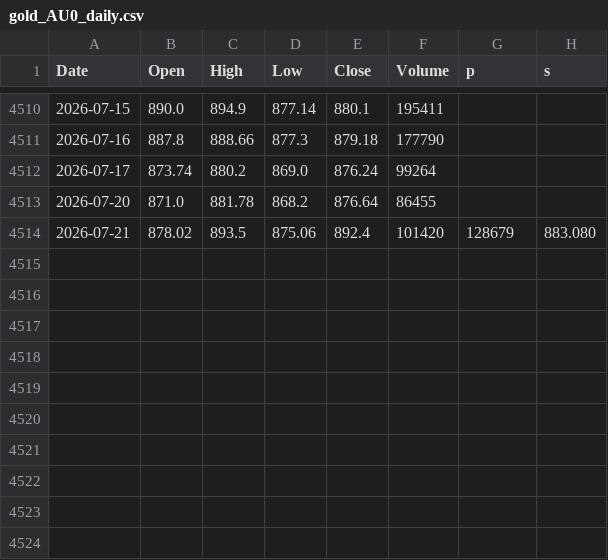
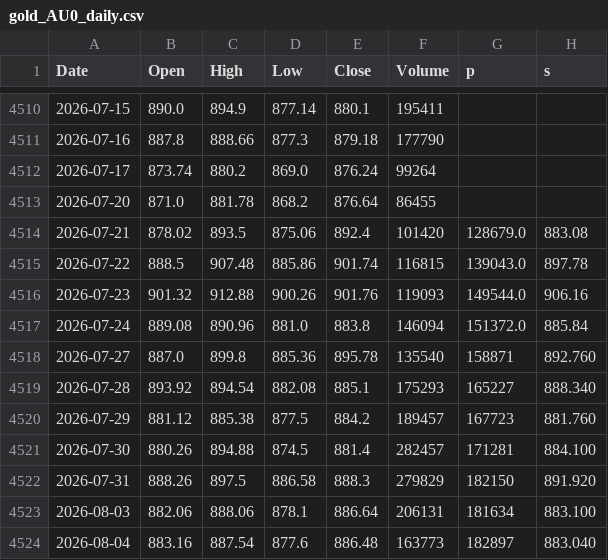
Before and after one commit to ANGIE-YQ/gold-tide-dashboard, a CSV file: gold_AU0_daily.csv, drawn as a sheet; only a part is shown, gaps mark what is left out.

Commit message:
v2: 精简+±En·v 双模型看板 — 三档模型训练/新决策框架/新手友好面板
新增:
- gold_tide_en_v.py: ±En·v=En+1 特征化模块(24维)
- train_multimodel.py: 三档模型训练(v1原始31维/v2简化18维/v3全量55维)
- build_dashboard_data.py: 看板数据生成
- requirements.txt: 依赖锁定
- 3个模型pkl文件

修改:
- 核心模块: TR修复/统计泄漏修复/WF边界修复/时序CV修复
- 新看板: 双模型详情/决策矩阵/价格走势/新手指南
- CI/CD: 三阶段流水线(特征→训练→看板)

删除:
- gold_tide_t3.py, gold_tide_ml.py: 已内联
- run_pipeline.py: 废弃

```diff
--- a/gold_AU0_daily.csv
+++ b/gold_AU0_daily.csv
@@ -4513,2 +4513,12 @@ Date,Open,High,Low,Close,Volume,p,s
 2026-07-20,871.0,881.78,868.2,876.64,86455,,
-2026-07-21,878.02,893.5,875.06,892.4,101420,128679,883.080
+2026-07-21,878.02,893.5,875.06,892.4,101420,128679.0,883.08
+2026-07-22,888.5,907.48,885.86,901.74,116815,139043.0,897.78
+2026-07-23,901.32,912.88,900.26,901.76,119093,149544.0,906.16
+2026-07-24,889.08,890.96,881.0,883.8,146094,151372.0,885.84
+2026-07-27,887.0,899.8,885.36,895.78,135540,158871,892.760
+2026-07-28,893.92,894.54,882.08,885.1,175293,165227,888.340
+2026-07-29,881.12,885.38,877.5,884.2,189457,167723,881.760
+2026-07-30,880.26,894.88,874.5,881.4,282457,171281,884.100
+2026-07-31,888.26,897.5,886.58,888.3,279829,182150,891.920
+2026-08-03,882.06,888.06,878.1,886.64,206131,181634,883.100
+2026-08-04,883.16,887.54,877.6,886.48,163773,182897,883.040
```
Also changed, not shown: 29 other files.
